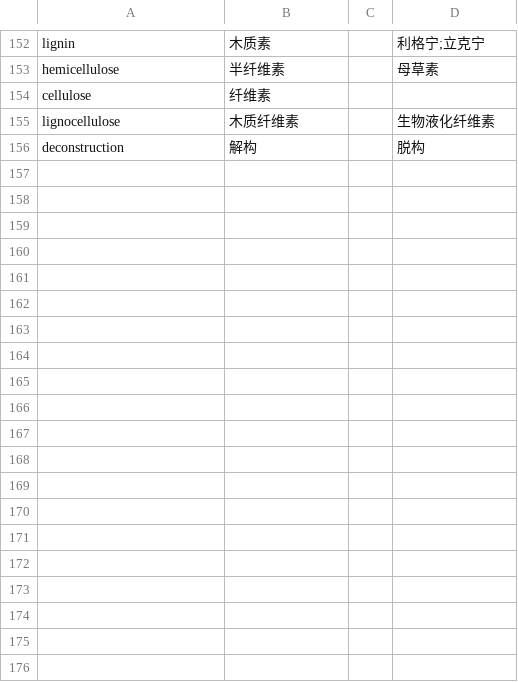
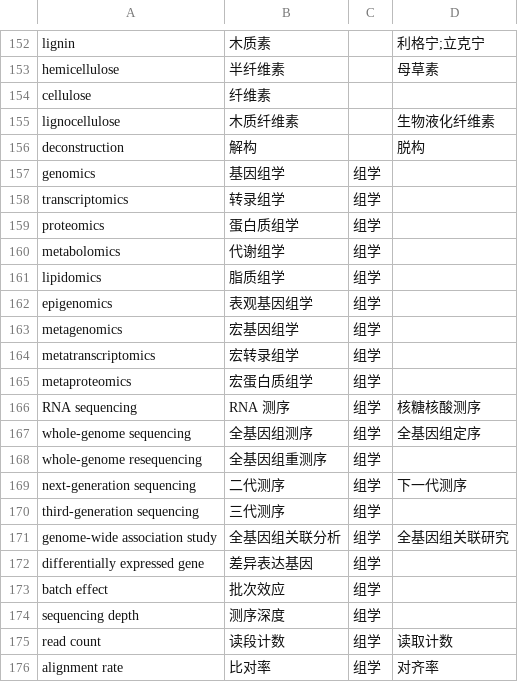
Before and after one commit to xiangccookie/bilingual-pdf-translator, a TSV file: assets/glossary/biology.tsv, drawn as a sheet; only a part is shown, gaps mark what is left out; the diff covers the shown part only.

Commit message:
术语表：补组学 26 条 + 分类学 24 条（去重后新增 39 条）
用新增的 E:\work\通用工具\术语表.py 追加，只标定新增条目：
- 已有 174 条缓存保持不变，新增条目逐条标定后合并进 glossary_cache.json
- 写入新的整表签名，程序启动时命中缓存，不再重标定全表

实测：术语表 135 → 175 条；缓存 174 → 175；自检输出「已用缓存标定（175 条）」。
另补一条 reference genome → 参考基因组。

```diff
--- a/assets/glossary/biology.tsv
+++ b/assets/glossary/biology.tsv
@@ -156 +156,21 @@ lignocellulose	木质纤维素		生物液化纤维素
 deconstruction	解构		脱构
+genomics	基因组学	组学	
+transcriptomics	转录组学	组学	
+proteomics	蛋白质组学	组学	
+metabolomics	代谢组学	组学	
+lipidomics	脂质组学	组学	
+epigenomics	表观基因组学	组学	
+metagenomics	宏基因组学	组学	
+metatranscriptomics	宏转录组学	组学	
+metaproteomics	宏蛋白质组学	组学	
+RNA sequencing	RNA 测序	组学	核糖核酸测序
+whole-genome sequencing	全基因组测序	组学	全基因组定序
+whole-genome resequencing	全基因组重测序	组学	
+next-generation sequencing	二代测序	组学	下一代测序
+third-generation sequencing	三代测序	组学	
+genome-wide association study	全基因组关联分析	组学	全基因组关联研究
+differentially expressed gene	差异表达基因	组学	
+batch effect	批次效应	组学	
+sequencing depth	测序深度	组学	
+read count	读段计数	组学	读取计数
+alignment rate	比对率	组学	对齐率
```
Also changed, not shown: 24 added rows, 4 removed rows and 5 moved rows elsewhere in this file.
